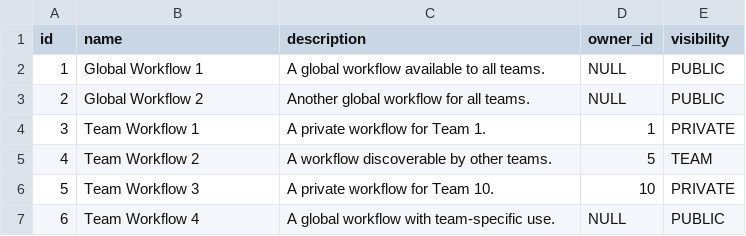
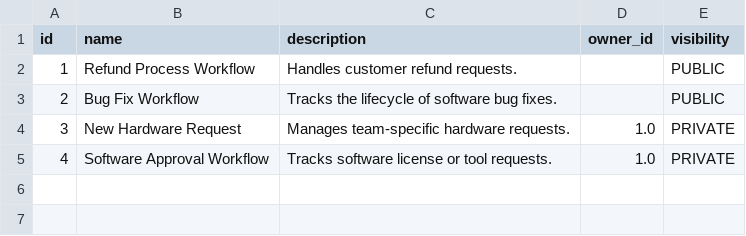
Before and after one commit to flowinquiry/flowinquiry-server, a CSV file: tools/liquibase/src/main/resources/config/liquibase/tenant/data/fw_workflow.csv, drawn as a sheet.

```diff
--- a/tools/liquibase/src/main/resources/config/liquibase/tenant/data/fw_workflow.csv
+++ b/tools/liquibase/src/main/resources/config/liquibase/tenant/data/fw_workflow.csv
@@ -1,7 +1,5 @@
 id;name;description;owner_id;visibility
-1;Global Workflow 1;A global workflow available to all teams.;NULL;PUBLIC
-2;Global Workflow 2;Another global workflow for all teams.;NULL;PUBLIC
-3;Team Workflow 1;A private workflow for Team 1.;1;PRIVATE
-4;Team Workflow 2;A workflow discoverable by other teams.;5;TEAM
-5;Team Workflow 3;A private workflow for Team 10.;10;PRIVATE
-6;Team Workflow 4;A global workflow with team-specific use.;NULL;PUBLIC
+1;Refund Process Workflow;Handles customer refund requests.;;PUBLIC
+2;Bug Fix Workflow;Tracks the lifecycle of software bug fixes.;;PUBLIC
+3;New Hardware Request;Manages team-specific hardware requests.;1.0;PRIVATE
+4;Software Approval Workflow;Tracks software license or tool requests.;1.0;PRIVATE
```
Also changed, not shown: tools/liquibase/src/main/resources/config/liquibase/tenant/data/fw_workflow_state.csv, tools/liquibase/src/main/resources/config/liquibase/tenant/data/fw_workflow_transition.csv, 5 other files.
